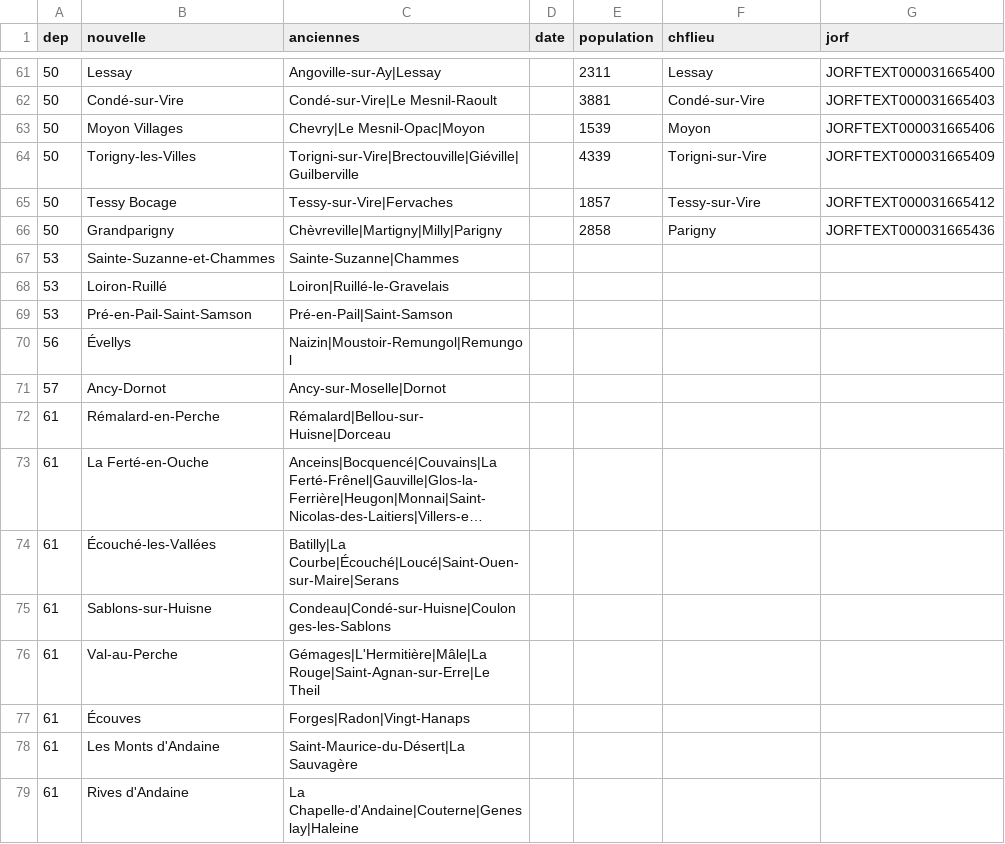
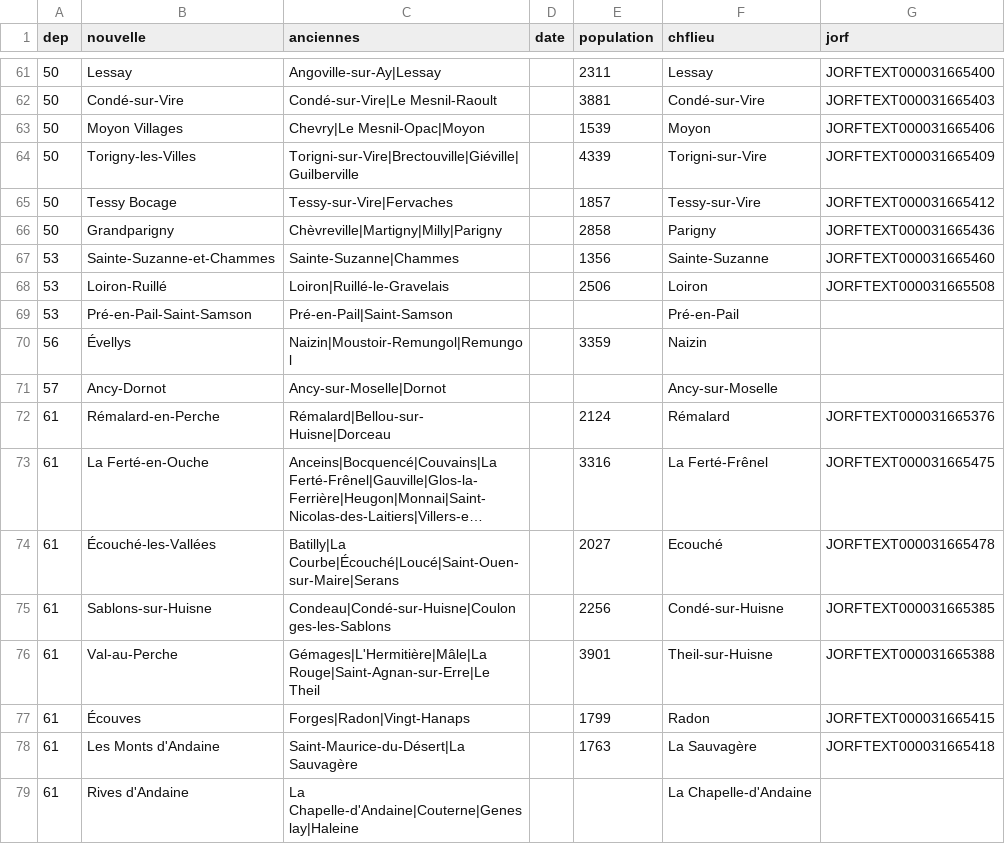
Before and after one commit to cquest/fusion-communes, a CSV file: fusion.csv, drawn as a sheet; only a part is shown, gaps mark what is left out; long unchanged cells end in …; the diff covers the shown part only; the diff names each change by its address in the sheet, - before the commit and + after, or states it on an @@ line.

Commit message:
un peu plus de données

```diff
--- a/fusion.csv
+++ b/fusion.csv
-E67 (population): (empty)
+E67 (population): 1356
-F67 (chflieu): (empty)
+F67 (chflieu): Sainte-Suzanne
-G67 (jorf): (empty)
+G67 (jorf): JORFTEXT000031665460
-E68 (population): (empty)
+E68 (population): 2506
-F68 (chflieu): (empty)
+F68 (chflieu): Loiron
-G68 (jorf): (empty)
+G68 (jorf): JORFTEXT000031665508
-F69 (chflieu): (empty)
+F69 (chflieu): Pré-en-Pail
-E70 (population): (empty)
+E70 (population): 3359
-F70 (chflieu): (empty)
+F70 (chflieu): Naizin
-F71 (chflieu): (empty)
+F71 (chflieu): Ancy-sur-Moselle
-E72 (population): (empty)
+E72 (population): 2124
-F72 (chflieu): (empty)
+F72 (chflieu): Rémalard
-G72 (jorf): (empty)
+G72 (jorf): JORFTEXT000031665376
-E73 (population): (empty)
+E73 (population): 3316
-F73 (chflieu): (empty)
+F73 (chflieu): La Ferté-Frênel
-G73 (jorf): (empty)
+G73 (jorf): JORFTEXT000031665475
-E74 (population): (empty)
+E74 (population): 2027
-F74 (chflieu): (empty)
+F74 (chflieu): Ecouché
-G74 (jorf): (empty)
+G74 (jorf): JORFTEXT000031665478
-E75 (population): (empty)
+E75 (population): 2256
-F75 (chflieu): (empty)
+F75 (chflieu): Condé-sur-Huisne
-G75 (jorf): (empty)
+G75 (jorf): JORFTEXT000031665385
-E76 (population): (empty)
+E76 (population): 3901
-F76 (chflieu): (empty)
+F76 (chflieu): Theil-sur-Huisne
-G76 (jorf): (empty)
+G76 (jorf): JORFTEXT000031665388
-E77 (population): (empty)
+E77 (population): 1799
-F77 (chflieu): (empty)
+F77 (chflieu): Radon
-G77 (jorf): (empty)
+G77 (jorf): JORFTEXT000031665415
-E78 (population): (empty)
+E78 (population): 1763
-F78 (chflieu): (empty)
+F78 (chflieu): La Sauvagère
-G78 (jorf): (empty)
+G78 (jorf): JORFTEXT000031665418
-F79 (chflieu): (empty)
+F79 (chflieu): La Chapelle-d'Andaine
```
Also changed, not shown: 41 edited cells elsewhere in this file.
